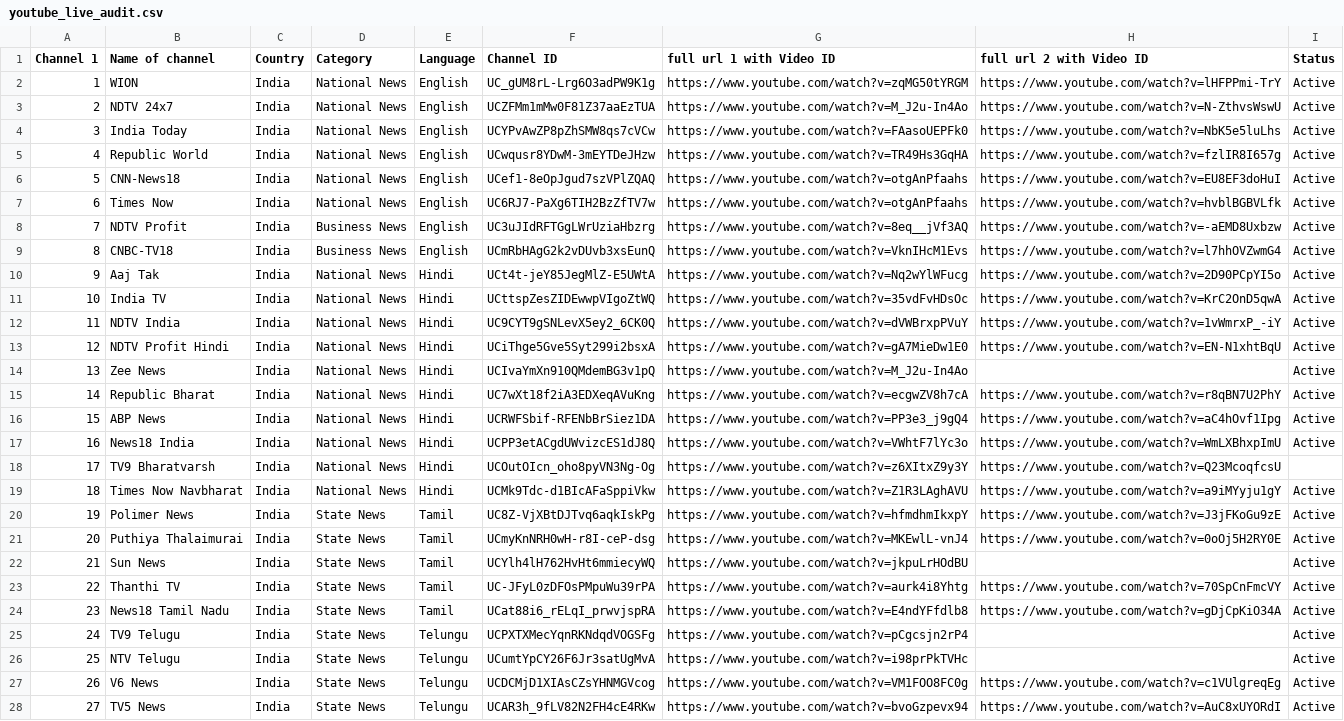
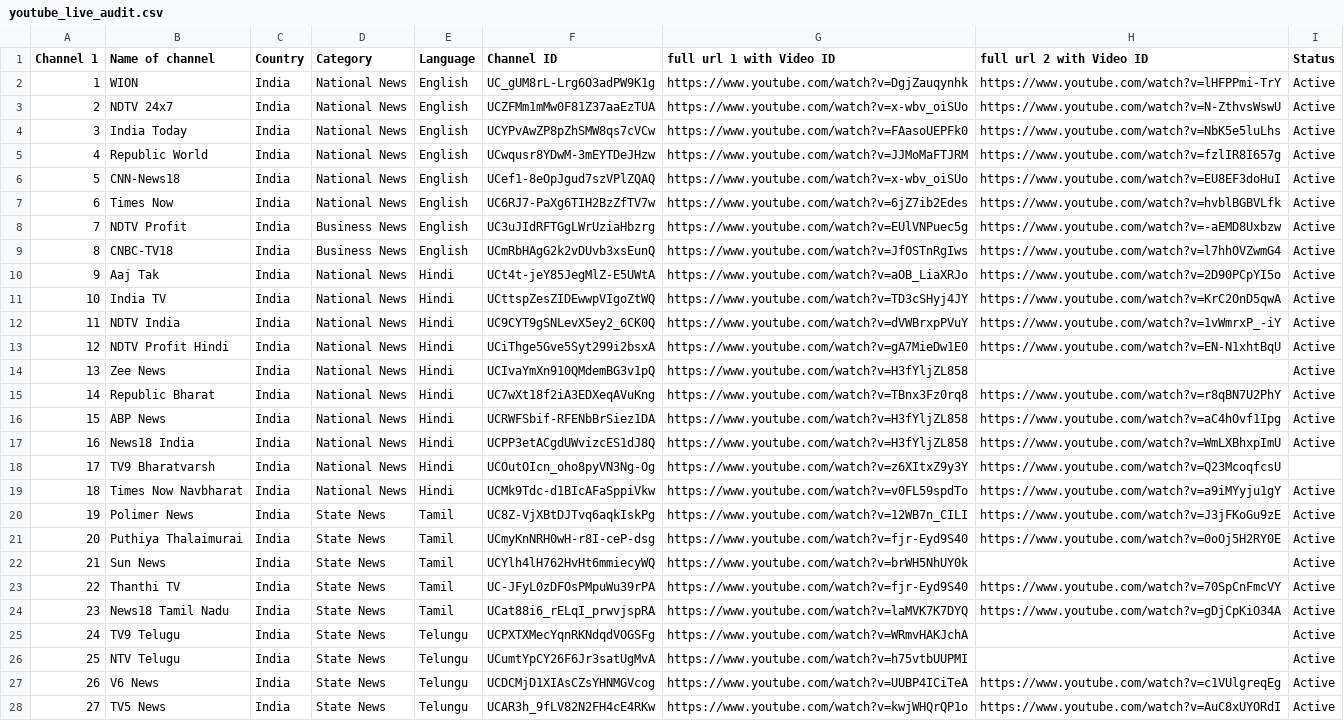
Before and after one commit to Vilfin-TV/MultiScreener, a CSV file: youtube_live_audit.csv, drawn as a sheet; only a part is shown; the diff covers the shown part only; the diff names each change by its address in the sheet, - before the commit and + after, or states it on an @@ line.

```diff
--- a/youtube_live_audit.csv
+++ b/youtube_live_audit.csv
-G2 (full url 1 with Video ID): https://www.youtube.com/watch?v=zqMG50tYRGM
+G2 (full url 1 with Video ID): https://www.youtube.com/watch?v=DgjZauqynhk
-G3 (full url 1 with Video ID): https://www.youtube.com/watch?v=M_J2u-In4Ao
+G3 (full url 1 with Video ID): https://www.youtube.com/watch?v=x-wbv_oiSUo
-G5 (full url 1 with Video ID): https://www.youtube.com/watch?v=TR49Hs3GqHA
+G5 (full url 1 with Video ID): https://www.youtube.com/watch?v=JJMoMaFTJRM
-G6 (full url 1 with Video ID): https://www.youtube.com/watch?v=otgAnPfaahs
+G6 (full url 1 with Video ID): https://www.youtube.com/watch?v=x-wbv_oiSUo
-G7 (full url 1 with Video ID): https://www.youtube.com/watch?v=otgAnPfaahs
+G7 (full url 1 with Video ID): https://www.youtube.com/watch?v=6jZ7ib2Edes
-G8 (full url 1 with Video ID): https://www.youtube.com/watch?v=8eq__jVf3AQ
+G8 (full url 1 with Video ID): https://www.youtube.com/watch?v=EUlVNPuec5g
-G9 (full url 1 with Video ID): https://www.youtube.com/watch?v=VknIHcM1Evs
+G9 (full url 1 with Video ID): https://www.youtube.com/watch?v=JfOSTnRgIws
-G10 (full url 1 with Video ID): https://www.youtube.com/watch?v=Nq2wYlWFucg
+G10 (full url 1 with Video ID): https://www.youtube.com/watch?v=aOB_LiaXRJo
-G11 (full url 1 with Video ID): https://www.youtube.com/watch?v=35vdFvHDsOc
+G11 (full url 1 with Video ID): https://www.youtube.com/watch?v=TD3cSHyj4JY
-G14 (full url 1 with Video ID): https://www.youtube.com/watch?v=M_J2u-In4Ao
+G14 (full url 1 with Video ID): https://www.youtube.com/watch?v=H3fYljZL858
-G15 (full url 1 with Video ID): https://www.youtube.com/watch?v=ecgwZV8h7cA
+G15 (full url 1 with Video ID): https://www.youtube.com/watch?v=TBnx3Fz0rq8
-G16 (full url 1 with Video ID): https://www.youtube.com/watch?v=PP3e3_j9gQ4
+G16 (full url 1 with Video ID): https://www.youtube.com/watch?v=H3fYljZL858
-G17 (full url 1 with Video ID): https://www.youtube.com/watch?v=VWhtF7lYc3o
+G17 (full url 1 with Video ID): https://www.youtube.com/watch?v=H3fYljZL858
-G19 (full url 1 with Video ID): https://www.youtube.com/watch?v=Z1R3LAghAVU
+G19 (full url 1 with Video ID): https://www.youtube.com/watch?v=v0FL59spdTo
-G20 (full url 1 with Video ID): https://www.youtube.com/watch?v=hfmdhmIkxpY
+G20 (full url 1 with Video ID): https://www.youtube.com/watch?v=12WB7n_CILI
-G21 (full url 1 with Video ID): https://www.youtube.com/watch?v=MKEwlL-vnJ4
+G21 (full url 1 with Video ID): https://www.youtube.com/watch?v=fjr-Eyd9S40
-G22 (full url 1 with Video ID): https://www.youtube.com/watch?v=jkpuLrHOdBU
+G22 (full url 1 with Video ID): https://www.youtube.com/watch?v=brWH5NhUY0k
-G23 (full url 1 with Video ID): https://www.youtube.com/watch?v=aurk4i8Yhtg
+G23 (full url 1 with Video ID): https://www.youtube.com/watch?v=fjr-Eyd9S40
-G24 (full url 1 with Video ID): https://www.youtube.com/watch?v=E4ndYFfdlb8
+G24 (full url 1 with Video ID): https://www.youtube.com/watch?v=laMVK7K7DYQ
-G25 (full url 1 with Video ID): https://www.youtube.com/watch?v=pCgcsjn2rP4
+G25 (full url 1 with Video ID): https://www.youtube.com/watch?v=WRmvHAKJchA
-G26 (full url 1 with Video ID): https://www.youtube.com/watch?v=i98prPkTVHc
+G26 (full url 1 with Video ID): https://www.youtube.com/watch?v=h75vtbUUPMI
-G27 (full url 1 with Video ID): https://www.youtube.com/watch?v=VM1FOO8FC0g
+G27 (full url 1 with Video ID): https://www.youtube.com/watch?v=UUBP4ICiTeA
-G28 (full url 1 with Video ID): https://www.youtube.com/watch?v=bvoGzpevx94
+G28 (full url 1 with Video ID): https://www.youtube.com/watch?v=kwjWHQrQP1o
```
Also changed, not shown: 62 edited cells elsewhere in this file, 2 other files.
